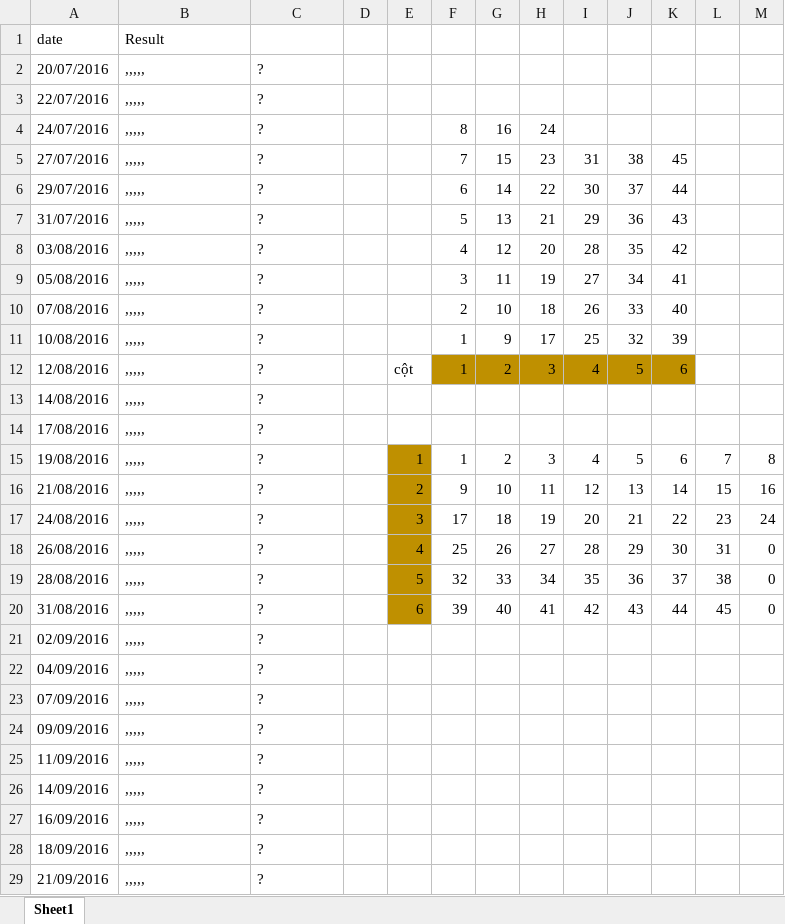
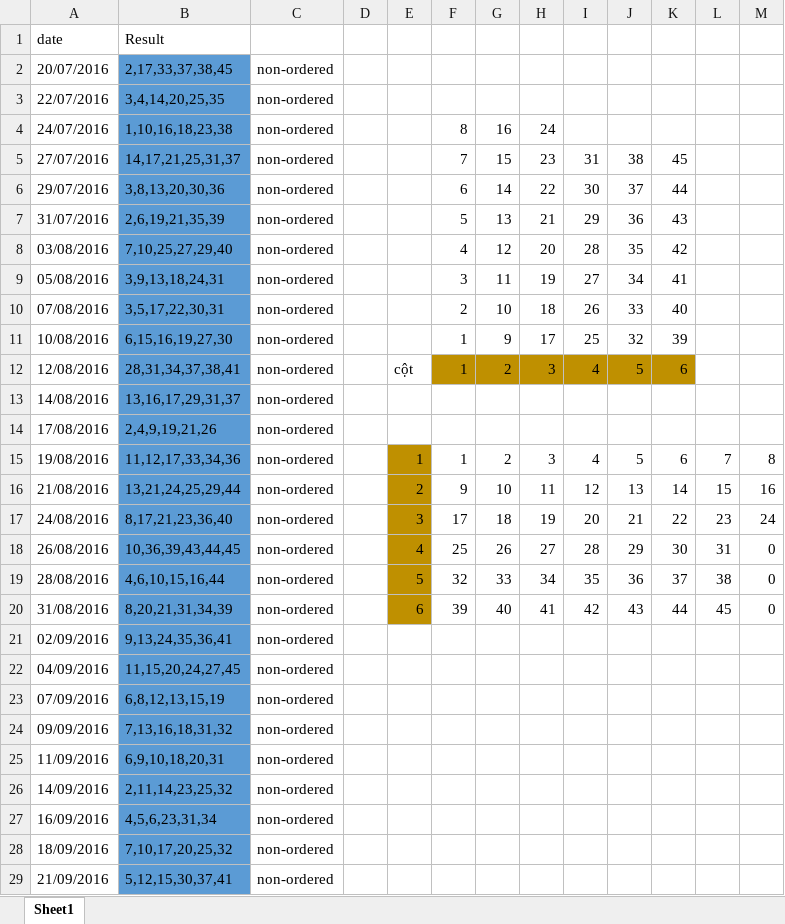
Before and after one commit to TonyPham1403/life, an Excel workbook: data.xlsx, sheet Sheet1, drawn as a sheet; only a part is shown; values as stored, in another font and other column widths than the file's, no borders; the diff covers the shown part only; the diff names each change by its address in the sheet, - before the commit and + after, or states it on an @@ line.

Commit message:
Add files via upload

```diff
--- a/data.xlsx (sheet Sheet1)
+++ b/data.xlsx (sheet Sheet1)
-B2: ,,,,,
+B2: 2,17,33,37,38,45
-B2:B29 fill: none
+B2:B29 fill: #5B9BD5
-C2:C29: ?
+C2:C29: non-ordered
-B3: ,,,,,
+B3: 3,4,14,20,25,35
-B4: ,,,,,
+B4: 1,10,16,18,23,38
-B5: ,,,,,
+B5: 14,17,21,25,31,37
-B6: ,,,,,
+B6: 3,8,13,20,30,36
-B7: ,,,,,
+B7: 2,6,19,21,35,39
-B8: ,,,,,
+B8: 7,10,25,27,29,40
-B9: ,,,,,
+B9: 3,9,13,18,24,31
-B10: ,,,,,
+B10: 3,5,17,22,30,31
-B11: ,,,,,
+B11: 6,15,16,19,27,30
-B12: ,,,,,
+B12: 28,31,34,37,38,41
-B13: ,,,,,
+B13: 13,16,17,29,31,37
-B14: ,,,,,
+B14: 2,4,9,19,21,26
-B15: ,,,,,
+B15: 11,12,17,33,34,36
-B16: ,,,,,
+B16: 13,21,24,25,29,44
-B17: ,,,,,
+B17: 8,17,21,23,36,40
-B18: ,,,,,
+B18: 10,36,39,43,44,45
-B19: ,,,,,
+B19: 4,6,10,15,16,44
-B20: ,,,,,
+B20: 8,20,21,31,34,39
-B21: ,,,,,
+B21: 9,13,24,35,36,41
-B22: ,,,,,
+B22: 11,15,20,24,27,45
-B23: ,,,,,
+B23: 6,8,12,13,15,19
-B24: ,,,,,
+B24: 7,13,16,18,31,32
-B25: ,,,,,
+B25: 6,9,10,18,20,31
-B26: ,,,,,
+B26: 2,11,14,23,25,32
-B27: ,,,,,
+B27: 4,5,6,23,31,34
-B28: ,,,,,
+B28: 7,10,17,20,25,32
-B29: ,,,,,
+B29: 5,12,15,30,37,41
```
Also changed, not shown: 10 edited cells and cell formats elsewhere in this sheet.
